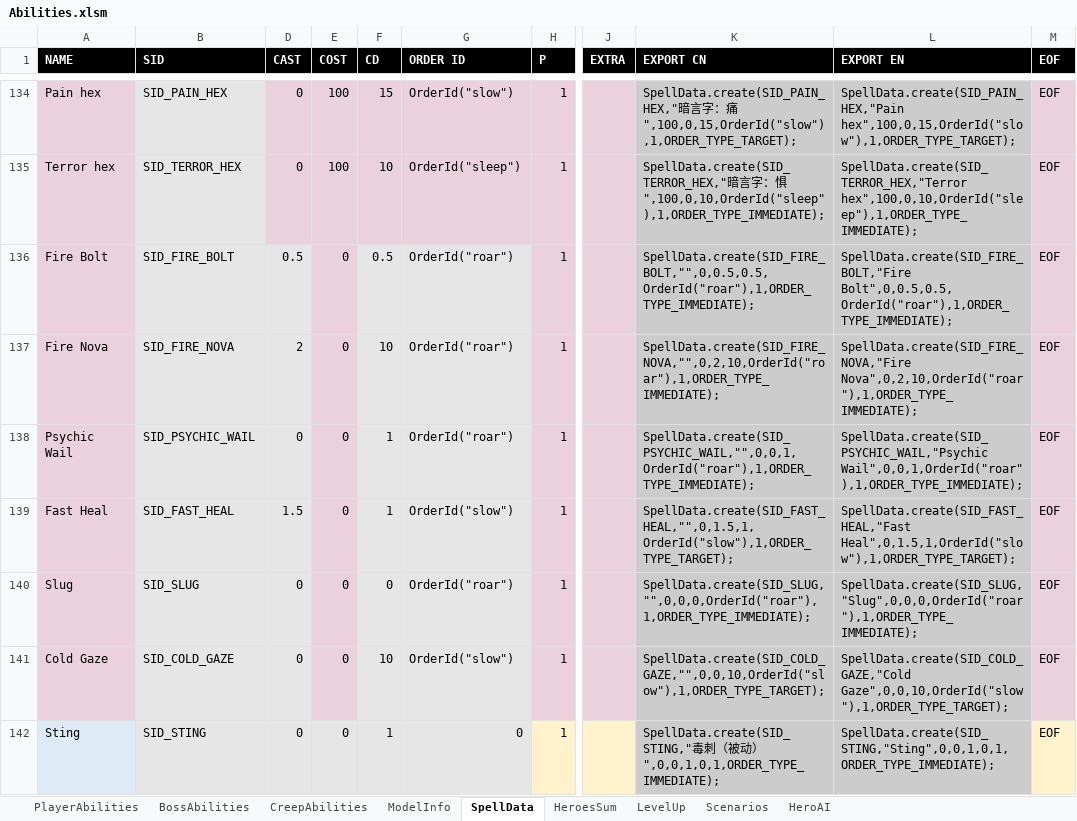
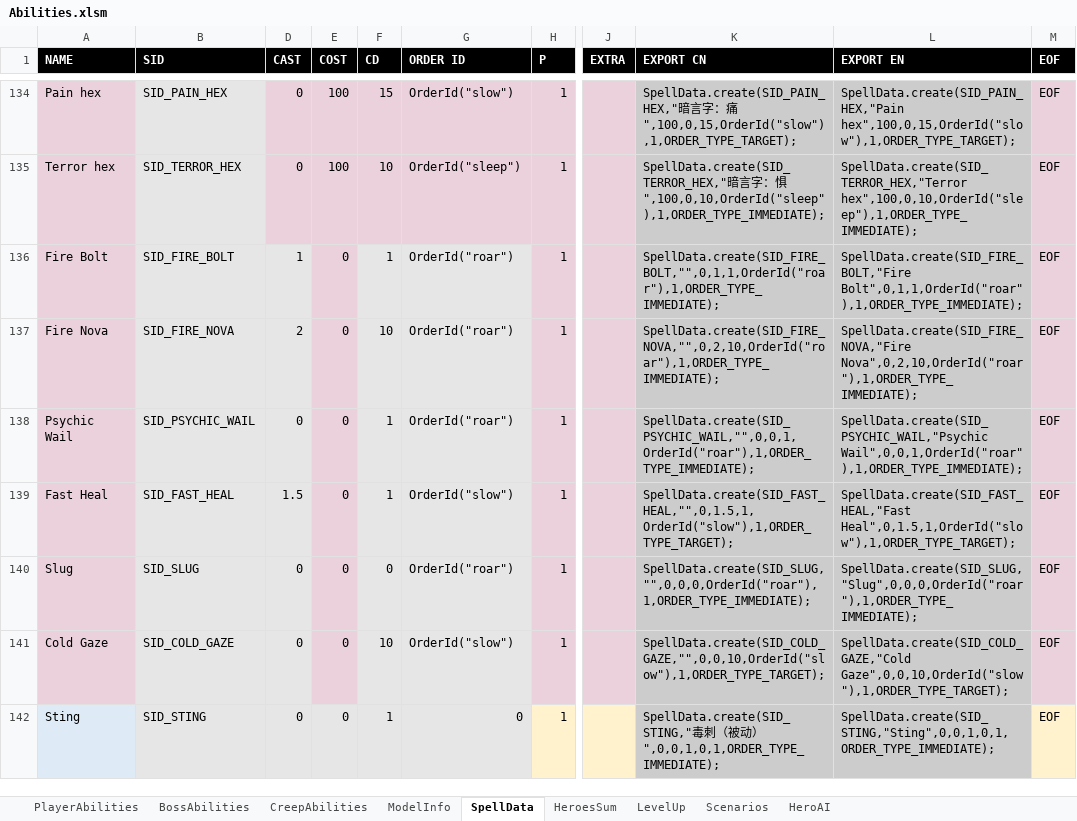
Before and after one commit to yatyricky/Zulaman-WE, an Excel workbook: assets/data/Abilities.xlsm, sheet SpellData, drawn as a sheet; only a part is shown, gaps mark what is left out; values as stored, in another font and other column widths than the file's, no borders; conditional formats not drawn; the diff names each change by its address in the sheet, - before the commit and + after, or states it on an @@ line.

```diff
--- a/assets/data/Abilities.xlsm (sheet SpellData)
+++ b/assets/data/Abilities.xlsm (sheet SpellData)
-D136 (CAST): 0.5
+D136 (CAST): 1
-F136 (CD): 0.5
+F136 (CD): 1
-K136 (EXPORT CN): SpellData.create(SID_FIRE_BOLT,"",0,0.5,0.5,OrderId("roar"),1,ORDER_TYPE_IMMEDIATE);
+K136 (EXPORT CN): SpellData.create(SID_FIRE_BOLT,"",0,1,1,OrderId("roar"),1,ORDER_TYPE_IMMEDIATE);
-L136 (EXPORT EN): SpellData.create(SID_FIRE_BOLT,"Fire Bolt",0,0.5,0.5,OrderId("roar"),1,ORDER_TYPE_IMMEDIATE);
+L136 (EXPORT EN): SpellData.create(SID_FIRE_BOLT,"Fire Bolt",0,1,1,OrderId("roar"),1,ORDER_TYPE_IMMEDIATE);
```
Also changed, not shown: sheet BossAbilities, 7 other files.
